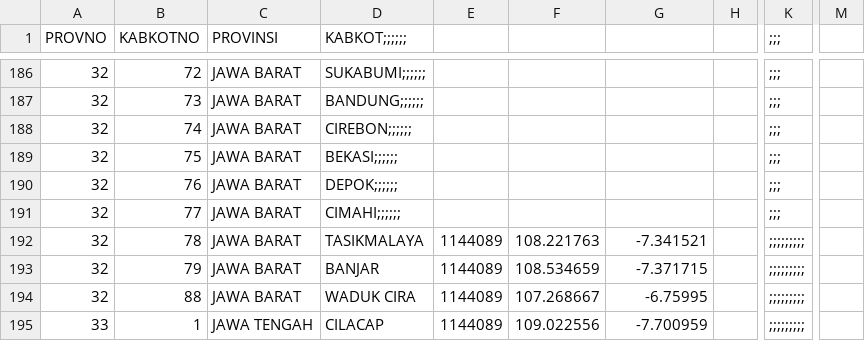
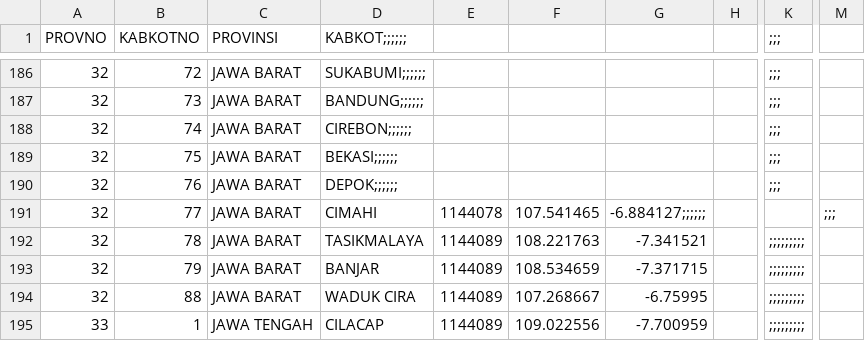
Before and after one commit to peuyeum/peuyeum, a CSV file: docs/id.csv, drawn as a sheet; only a part is shown, gaps mark what is left out; the diff names each change by its address in the sheet, - before the commit and + after, or states it on an @@ line.

Commit message:
jabar cimahi

```diff
--- a/docs/id.csv
+++ b/docs/id.csv
-D191 (KABKOT;;;;;;): CIMAHI;;;;;;
+D191 (KABKOT;;;;;;): CIMAHI
-E191: (empty)
+E191: 1144078
-F191: (empty)
+F191: 107.541465
-G191: (empty)
+G191: -6.884127;;;;;;
-K191 (;;;): ;;;
+K191 (;;;): (empty)
-M191: (empty)
+M191: ;;;
```
Also changed, not shown: 2 other files.
